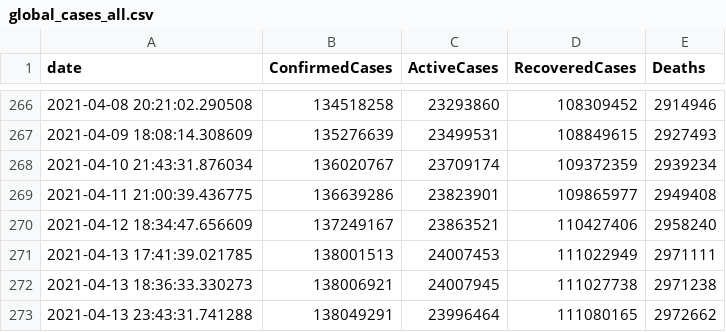
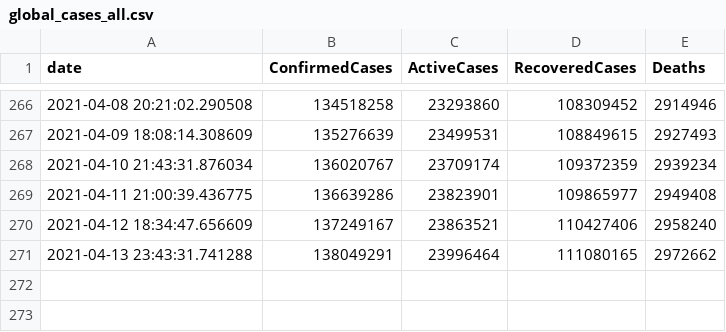
Before and after one commit to OanaTudu/Covid19, a CSV file: global_cases_all.csv, drawn as a sheet; only a part is shown, gaps mark what is left out.

```diff
--- a/global_cases_all.csv
+++ b/global_cases_all.csv
@@ -270,4 +270,2 @@ date, ConfirmedCases, ActiveCases, RecoveredCases, Deaths
 2021-04-12 18:34:47.656609,137249167,23863521,110427406,2958240
-2021-04-13 17:41:39.021785,138001513,24007453,111022949,2971111
-2021-04-13 18:36:33.330273,138006921,24007945,111027738,2971238
 2021-04-13 23:43:31.741288,138049291,23996464,111080165,2972662
```
Also changed, not shown: global_cases_ca.csv, global_cases_la.csv, 3 other files.
